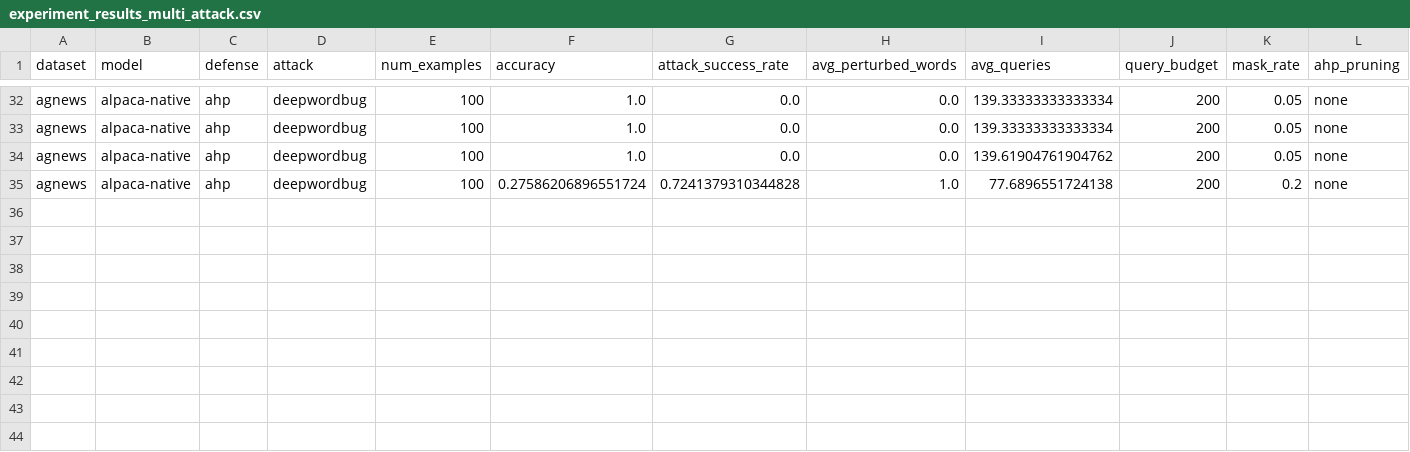
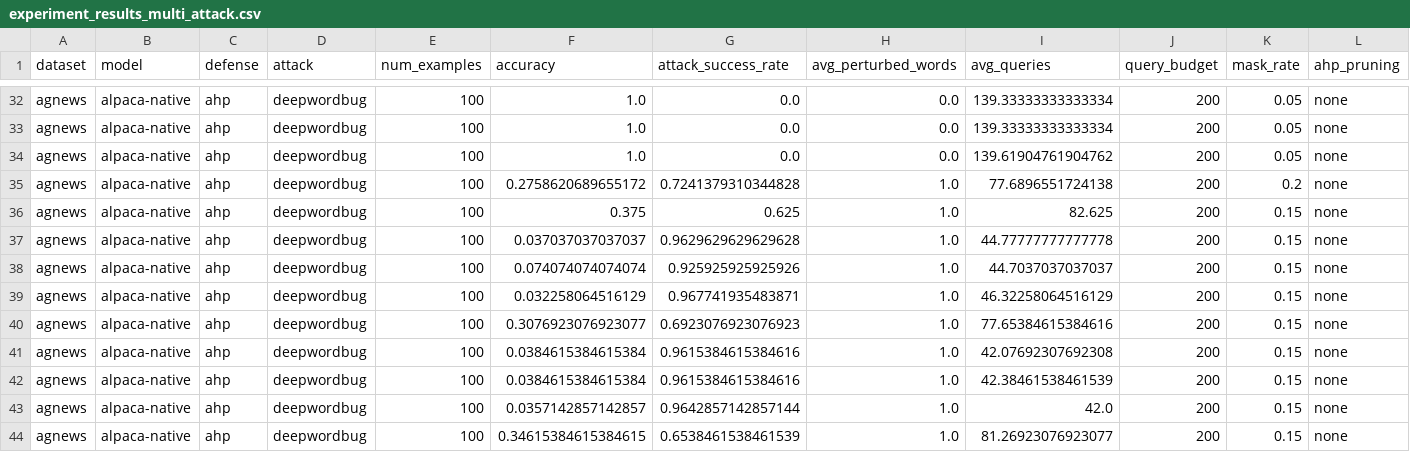
Before and after one commit to heyingu/AHP, a CSV file: results/experiment_results_multi_attack.csv, drawn as a sheet; only a part is shown, gaps mark what is left out; rows hold the shown columns only; the diff names each change by its address in the sheet, - before the commit and + after, or states it on an @@ line.

```diff
--- a/results/experiment_results_multi_attack.csv
+++ b/results/experiment_results_multi_attack.csv
-F35 (accuracy): 0.27586206896551724
+F35 (accuracy): 0.2758620689655172
+row 36: agnews | alpaca-native | ahp | deepwordbug | 100 | 0.375 | 0.625 | 1.0 | 82.625 | 200 | 0.15 | none
+row 37: agnews | alpaca-native | ahp | deepwordbug | 100 | 0.037037037037037 | 0.9629629629629628 | 1.0 | 44.77777777777778 | 200 | 0.15 | none
+row 38: agnews | alpaca-native | ahp | deepwordbug | 100 | 0.074074074074074 | 0.925925925925926 | 1.0 | 44.7037037037037 | 200 | 0.15 | none
+row 39: agnews | alpaca-native | ahp | deepwordbug | 100 | 0.032258064516129 | 0.967741935483871 | 1.0 | 46.32258064516129 | 200 | 0.15 | none
+row 40: agnews | alpaca-native | ahp | deepwordbug | 100 | 0.3076923076923077 | 0.6923076923076923 | 1.0 | 77.65384615384616 | 200 | 0.15 | none
+row 41: agnews | alpaca-native | ahp | deepwordbug | 100 | 0.0384615384615384 | 0.9615384615384616 | 1.0 | 42.07692307692308 | 200 | 0.15 | none
+row 42: agnews | alpaca-native | ahp | deepwordbug | 100 | 0.0384615384615384 | 0.9615384615384616 | 1.0 | 42.38461538461539 | 200 | 0.15 | none
+row 43: agnews | alpaca-native | ahp | deepwordbug | 100 | 0.0357142857142857 | 0.9642857142857144 | 1.0 | 42.0 | 200 | 0.15 | none
+row 44: agnews | alpaca-native | ahp | deepwordbug | 100 | 0.34615384615384615 | 0.6538461538461539 | 1.0 | 81.26923076923077 | 200 | 0.15 | none
```
Also changed, not shown: results/multi_attack_logs/agnews_deepwordbug_ahp_log.csv, 14 other files.
